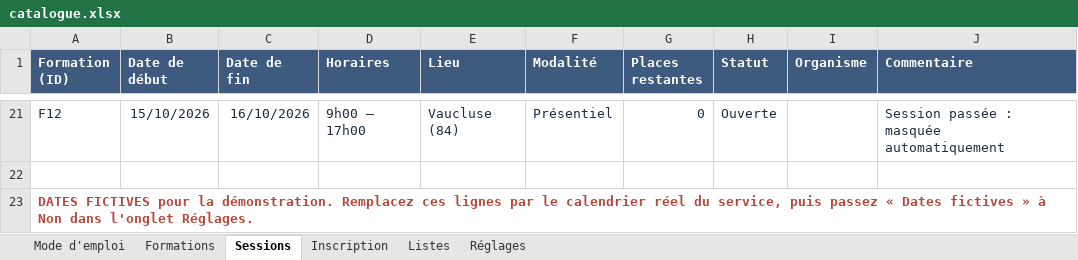
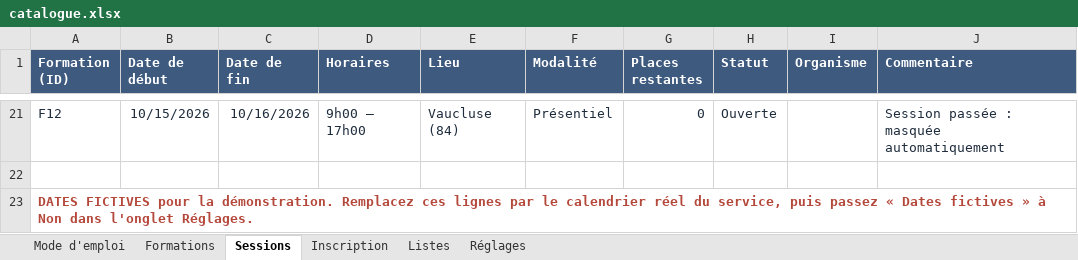
Before and after one commit to Amicial-communication/catalogue-formation, an Excel workbook: catalogue.xlsx, sheet Sessions, drawn as a sheet; only a part is shown, gaps mark what is left out; values as stored, in another font and other column widths than the file's, no borders; conditional formats and table styles not drawn; the diff covers the shown part only; the diff names each change by its address in the sheet, - before the commit and + after, or states it on an @@ line.

```diff
--- a/catalogue.xlsx (sheet Sessions)
+++ b/catalogue.xlsx (sheet Sessions)
-B21 (Date de début): 15/10/2026
+B21 (Date de début): 10/15/2026
-C21 (Date de fin): 16/10/2026
+C21 (Date de fin): 10/16/2026
```
Also changed, not shown: 31 edited cells elsewhere in this sheet.
